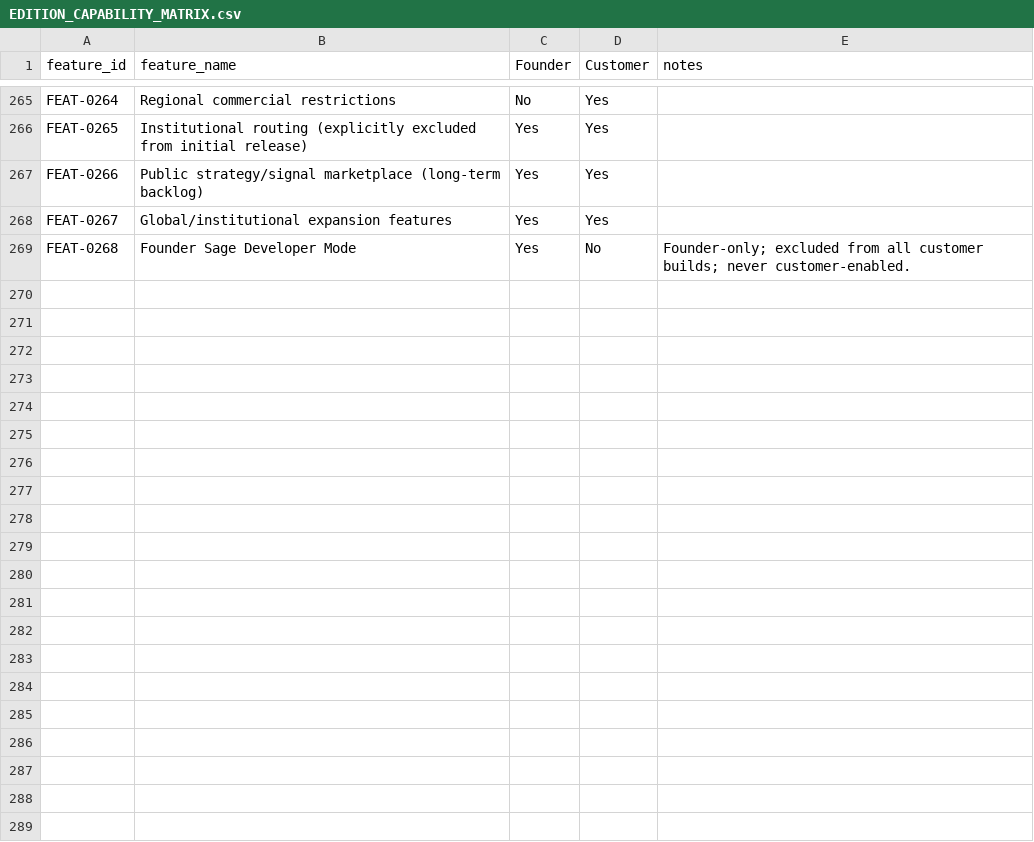
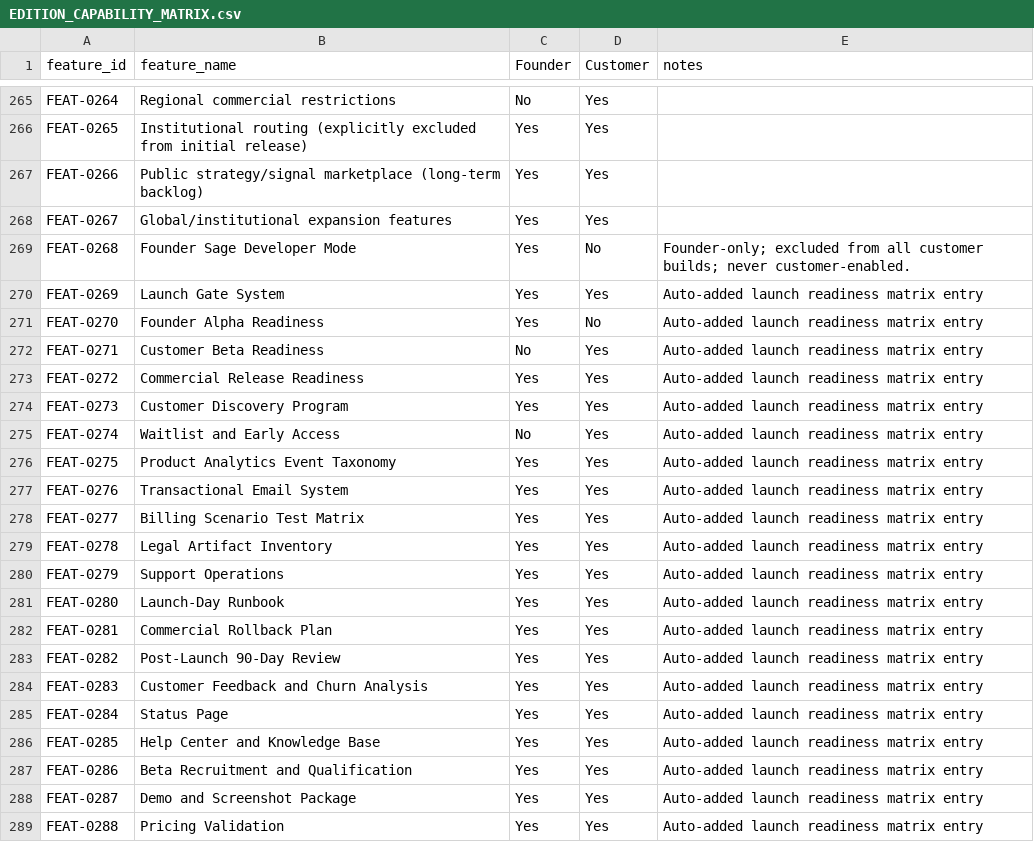
Before and after one commit to LightSwornPVP/DarkSage, a CSV file: docs/features/EDITION_CAPABILITY_MATRIX.csv, drawn as a sheet; only a part is shown, gaps mark what is left out; the diff names each change by its address in the sheet, - before the commit and + after, or states it on an @@ line.

```diff
--- a/docs/features/EDITION_CAPABILITY_MATRIX.csv
+++ b/docs/features/EDITION_CAPABILITY_MATRIX.csv
+row 270: FEAT-0269 | Launch Gate System | Yes | Yes | Auto-added launch readiness matrix entry
+row 271: FEAT-0270 | Founder Alpha Readiness | Yes | No | Auto-added launch readiness matrix entry
+row 272: FEAT-0271 | Customer Beta Readiness | No | Yes | Auto-added launch readiness matrix entry
+row 273: FEAT-0272 | Commercial Release Readiness | Yes | Yes | Auto-added launch readiness matrix entry
+row 274: FEAT-0273 | Customer Discovery Program | Yes | Yes | Auto-added launch readiness matrix entry
+row 275: FEAT-0274 | Waitlist and Early Access | No | Yes | Auto-added launch readiness matrix entry
+row 276: FEAT-0275 | Product Analytics Event Taxonomy | Yes | Yes | Auto-added launch readiness matrix entry
+row 277: FEAT-0276 | Transactional Email System | Yes | Yes | Auto-added launch readiness matrix entry
+row 278: FEAT-0277 | Billing Scenario Test Matrix | Yes | Yes | Auto-added launch readiness matrix entry
+row 279: FEAT-0278 | Legal Artifact Inventory | Yes | Yes | Auto-added launch readiness matrix entry
+row 280: FEAT-0279 | Support Operations | Yes | Yes | Auto-added launch readiness matrix entry
+row 281: FEAT-0280 | Launch-Day Runbook | Yes | Yes | Auto-added launch readiness matrix entry
+row 282: FEAT-0281 | Commercial Rollback Plan | Yes | Yes | Auto-added launch readiness matrix entry
+row 283: FEAT-0282 | Post-Launch 90-Day Review | Yes | Yes | Auto-added launch readiness matrix entry
+row 284: FEAT-0283 | Customer Feedback and Churn Analysis | Yes | Yes | Auto-added launch readiness matrix entry
+row 285: FEAT-0284 | Status Page | Yes | Yes | Auto-added launch readiness matrix entry
+row 286: FEAT-0285 | Help Center and Knowledge Base | Yes | Yes | Auto-added launch readiness matrix entry
+row 287: FEAT-0286 | Beta Recruitment and Qualification | Yes | Yes | Auto-added launch readiness matrix entry
+row 288: FEAT-0287 | Demo and Screenshot Package | Yes | Yes | Auto-added launch readiness matrix entry
+row 289: FEAT-0288 | Pricing Validation | Yes | Yes | Auto-added launch readiness matrix entry
```
Also changed, not shown: docs/features/FEATURE_DEPENDENCIES.csv, docs/features/PLATFORM_CAPABILITY_MATRIX.csv, 31 other files.
